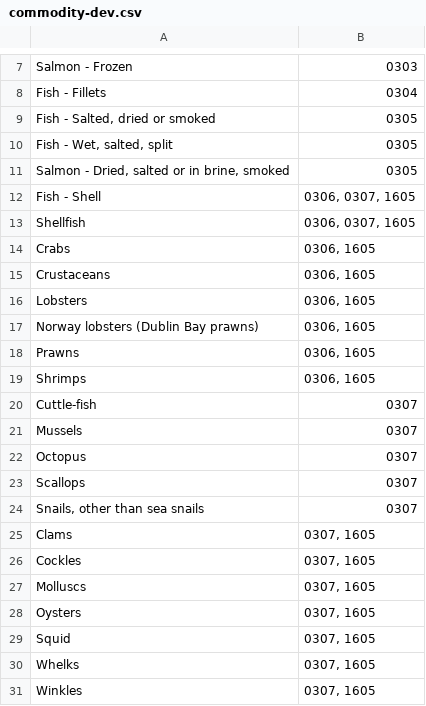
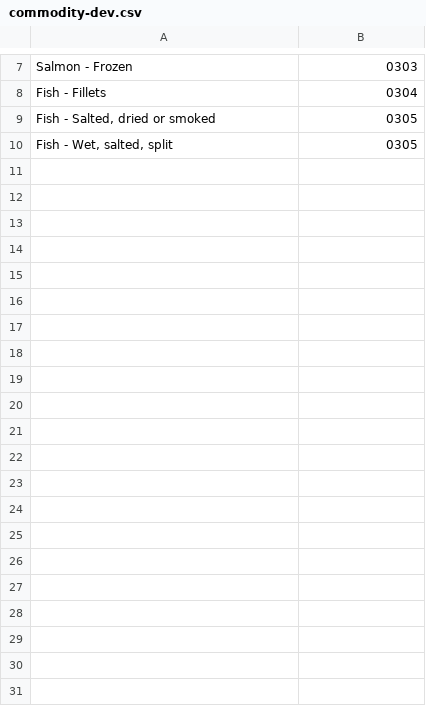
Before and after one commit to gitter-badger/fargo, a CSV file: csv/commodity-dev.csv, drawn as a sheet; only a part is shown, gaps mark what is left out.

```diff
--- a/csv/commodity-dev.csv
+++ b/csv/commodity-dev.csv
@@ -10,22 +10 @@ Fish - Fillets,0304
 "Fish - Wet, salted, split",0305
-"Salmon - Dried, salted or in brine, smoked",0305
-Fish - Shell,"0306, 0307, 1605"
-Shellfish,"0306, 0307, 1605"
-Crabs,"0306, 1605"
-Crustaceans,"0306, 1605"
-Lobsters,"0306, 1605"
-Norway lobsters (Dublin Bay prawns),"0306, 1605"
-Prawns,"0306, 1605"
-Shrimps,"0306, 1605"
-Cuttle-fish,0307
-Mussels,0307
-Octopus,0307
-Scallops,0307
-"Snails, other than sea snails",0307
-Clams,"0307, 1605"
-Cockles,"0307, 1605"
-Molluscs,"0307, 1605"
-Oysters,"0307, 1605"
-Squid,"0307, 1605"
-Whelks,"0307, 1605"
-Winkles,"0307, 1605"
```
Also changed, not shown: 24 other files.
